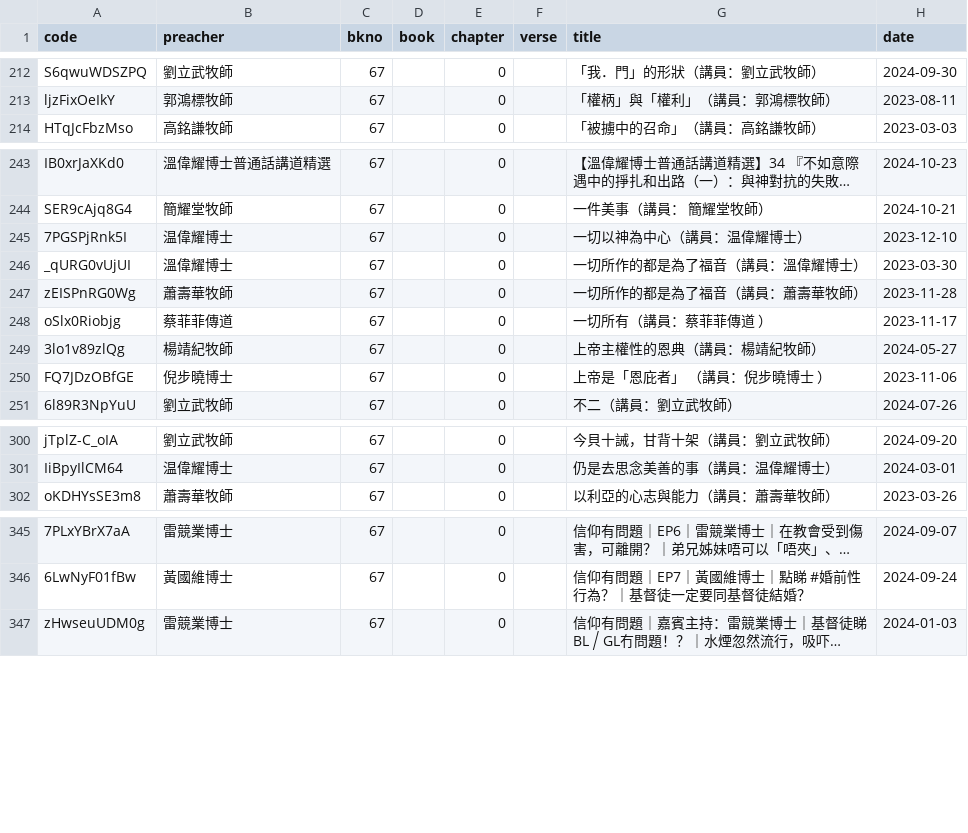
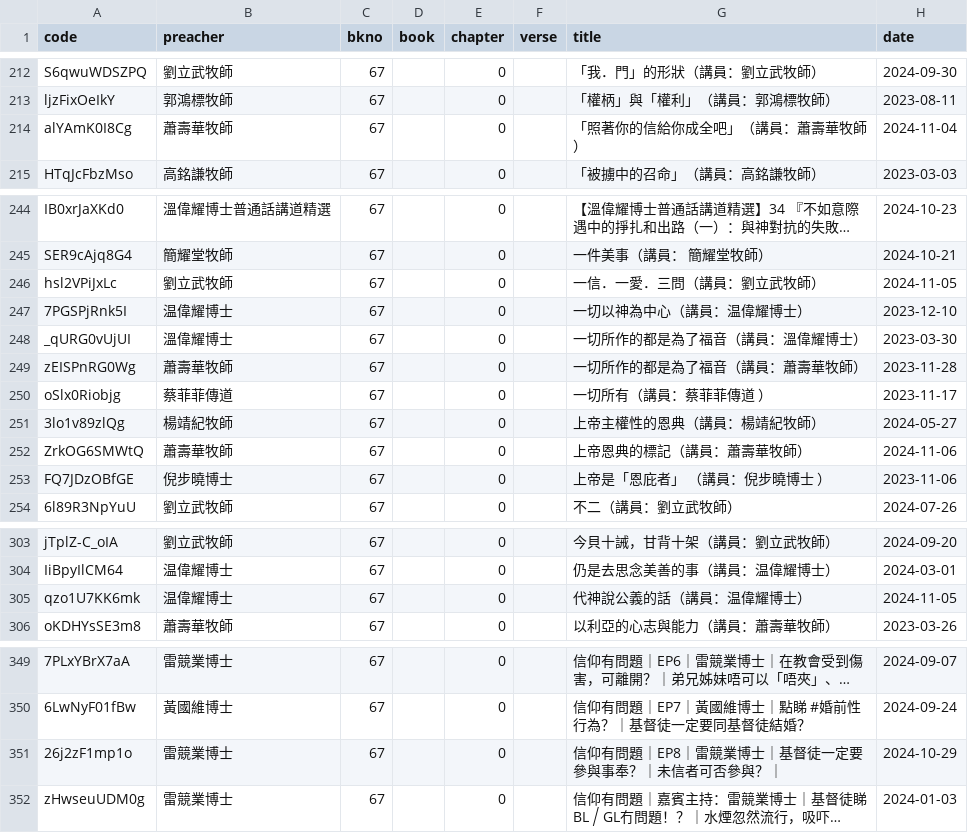
Before and after one commit to michaelchanwahyan/sermon-app, a CSV file: projects/ACSMHK/index_byb.csv, drawn as a sheet; only a part is shown, gaps mark what is left out; long unchanged cells end in …; the diff covers the shown part only; the diff names each change by its address in the sheet, - before the commit and + after, or states it on an @@ line.

```diff
--- a/projects/ACSMHK/index_byb.csv
+++ b/projects/ACSMHK/index_byb.csv
+row 214: alYAmK0I8Cg | 蕭壽華牧師 | 67 |  | 0 |  | 「照著你的信給你成全吧」（講員：蕭壽華牧師） | 2024-11-04
+row 246: hsl2VPiJxLc | 劉立武牧師 | 67 |  | 0 |  | 一信．一愛．三問（講員：劉立武牧師） | 2024-11-05
+row 252: ZrkOG6SMWtQ | 蕭壽華牧師 | 67 |  | 0 |  | 上帝恩典的標記（講員：蕭壽華牧師） | 2024-11-06
+row 305: qzo1U7KK6mk | 温偉耀博士 | 67 |  | 0 |  | 代神說公義的話（講員：温偉耀博士） | 2024-11-05
+row 351: 26j2zF1mp1o | 雷競業博士 | 67 |  | 0 |  | 信仰有問題｜EP8｜雷競業博士｜基督徒一定要參與事奉？｜未信者可否參與？｜ | 2024-10-29
```
Also changed, not shown: 3 added rows elsewhere in this file, projects/ACSMHK/index_byn.csv, projects/ACSMHK/index_byp.csv, 7 other files.
